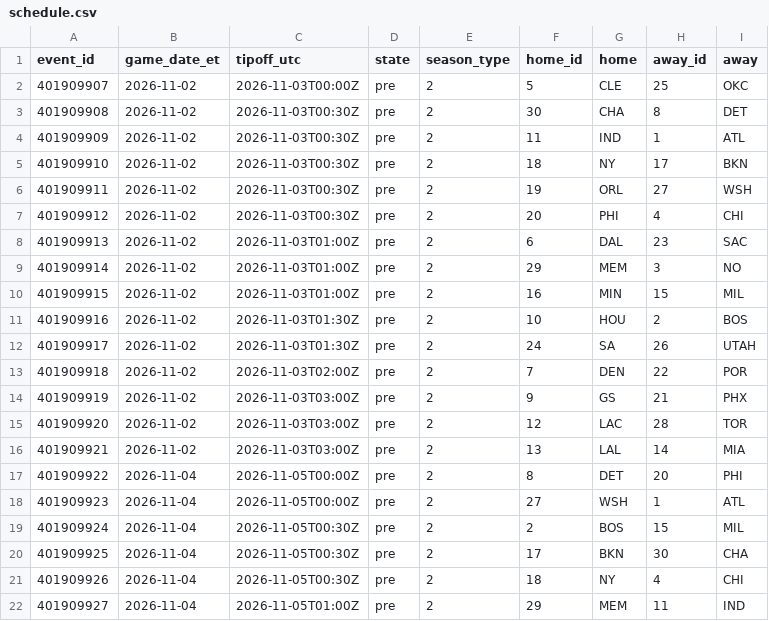
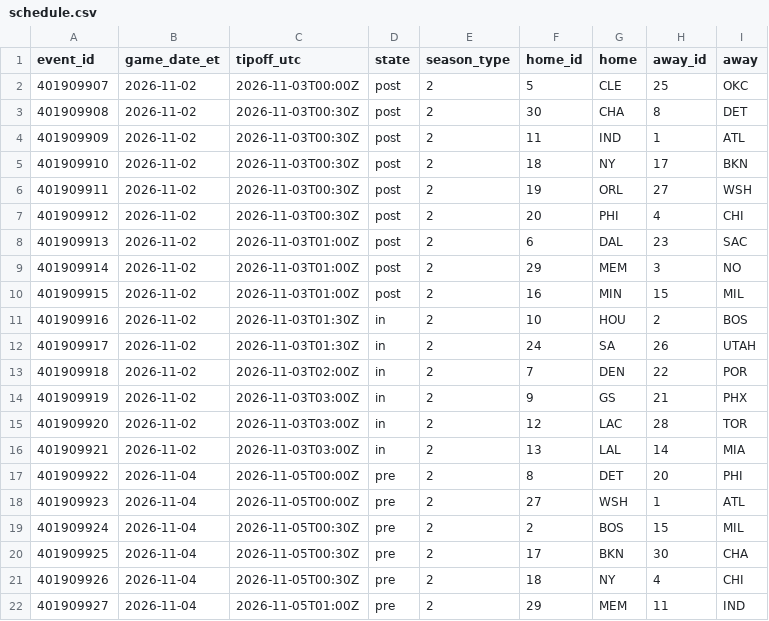
Before and after one commit to ryan7zoom/nba-props, a CSV file: data/schedule.csv, drawn as a sheet; only a part is shown.

```diff
--- a/data/schedule.csv
+++ b/data/schedule.csv
@@ -1,17 +1,17 @@
 event_id,game_date_et,tipoff_utc,state,season_type,home_id,home,away_id,away
-401909907,2026-11-02,2026-11-03T00:00Z,pre,2,5,CLE,25,OKC
-401909908,2026-11-02,2026-11-03T00:30Z,pre,2,30,CHA,8,DET
-401909909,2026-11-02,2026-11-03T00:30Z,pre,2,11,IND,1,ATL
-401909910,2026-11-02,2026-11-03T00:30Z,pre,2,18,NY,17,BKN
-401909911,2026-11-02,2026-11-03T00:30Z,pre,2,19,ORL,27,WSH
-401909912,2026-11-02,2026-11-03T00:30Z,pre,2,20,PHI,4,CHI
-401909913,2026-11-02,2026-11-03T01:00Z,pre,2,6,DAL,23,SAC
-401909914,2026-11-02,2026-11-03T01:00Z,pre,2,29,MEM,3,NO
-401909915,2026-11-02,2026-11-03T01:00Z,pre,2,16,MIN,15,MIL
-401909916,2026-11-02,2026-11-03T01:30Z,pre,2,10,HOU,2,BOS
-401909917,2026-11-02,2026-11-03T01:30Z,pre,2,24,SA,26,UTAH
-401909918,2026-11-02,2026-11-03T02:00Z,pre,2,7,DEN,22,POR
-401909919,2026-11-02,2026-11-03T03:00Z,pre,2,9,GS,21,PHX
-401909920,2026-11-02,2026-11-03T03:00Z,pre,2,12,LAC,28,TOR
-401909921,2026-11-02,2026-11-03T03:00Z,pre,2,13,LAL,14,MIA
+401909907,2026-11-02,2026-11-03T00:00Z,post,2,5,CLE,25,OKC
+401909908,2026-11-02,2026-11-03T00:30Z,post,2,30,CHA,8,DET
+401909909,2026-11-02,2026-11-03T00:30Z,post,2,11,IND,1,ATL
+401909910,2026-11-02,2026-11-03T00:30Z,post,2,18,NY,17,BKN
+401909911,2026-11-02,2026-11-03T00:30Z,post,2,19,ORL,27,WSH
+401909912,2026-11-02,2026-11-03T00:30Z,post,2,20,PHI,4,CHI
+401909913,2026-11-02,2026-11-03T01:00Z,post,2,6,DAL,23,SAC
+401909914,2026-11-02,2026-11-03T01:00Z,post,2,29,MEM,3,NO
+401909915,2026-11-02,2026-11-03T01:00Z,post,2,16,MIN,15,MIL
+401909916,2026-11-02,2026-11-03T01:30Z,in,2,10,HOU,2,BOS
+401909917,2026-11-02,2026-11-03T01:30Z,in,2,24,SA,26,UTAH
+401909918,2026-11-02,2026-11-03T02:00Z,in,2,7,DEN,22,POR
+401909919,2026-11-02,2026-11-03T03:00Z,in,2,9,GS,21,PHX
+401909920,2026-11-02,2026-11-03T03:00Z,in,2,12,LAC,28,TOR
+401909921,2026-11-02,2026-11-03T03:00Z,in,2,13,LAL,14,MIA
 401909922,2026-11-04,2026-11-05T00:00Z,pre,2,8,DET,20,PHI
```
Also changed, not shown: data/injuries_latest.csv, 4 other files.
